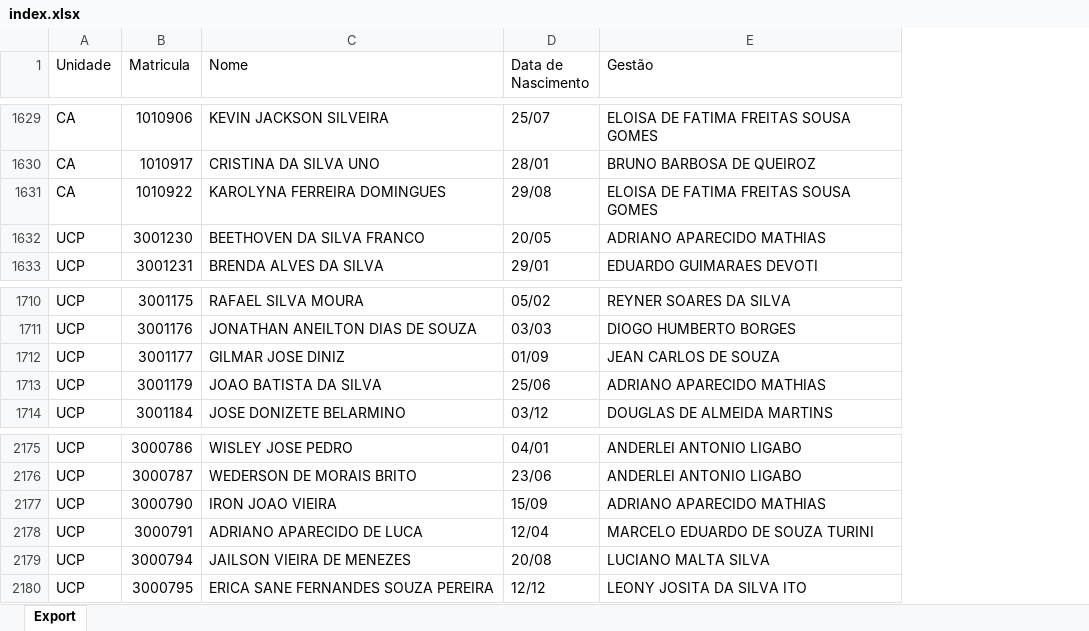
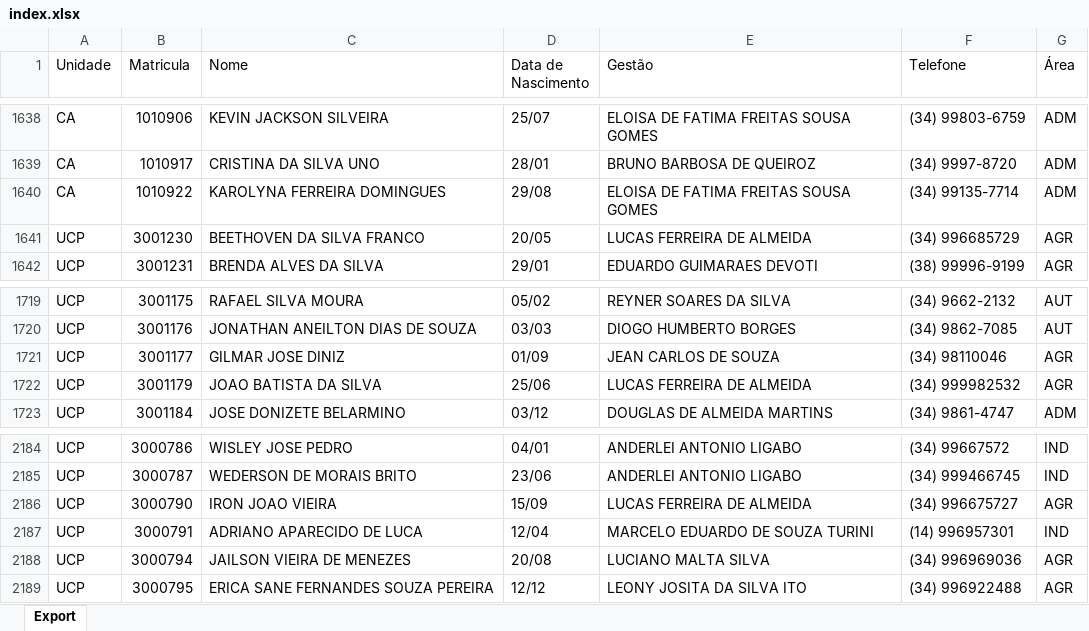
Before and after one commit to ggcmaa/gganiversariantes, an Excel workbook: index.xlsx, sheet Export, drawn as a sheet; only a part is shown, gaps mark what is left out; values as stored, in another font and other column widths than the file's, no borders; addresses are those after the commit; the diff covers the shown part only; the diff names each change by its address in the sheet, - before the commit and + after, or states it on an @@ line.

```diff
--- a/index.xlsx (sheet Export)
+++ b/index.xlsx (sheet Export)
+column F (Telefone), rows 1638-1642: (34) 99803-6759 | (34) 9997-8720 | (34) 99135-7714 | (34) 996685729 | (38) 99996-9199; rows 1719-1723: (34) 9662-2132 | (34) 9862-7085 | (34) 98110046 | (34) 999982532 | (34) 9861-4747; rows 2184-2189: (34) 99667572 | (34) 999466745 | (34) 996675727 | (14) 996957301 | (34) 996969036 | (34) 996922488
+column G (Área), rows 1638-1642: ADM | ADM | ADM | AGR | AGR; rows 1719-1723: AUT | AUT | AGR | AGR | ADM; rows 2184-2189: IND | IND | AGR | IND | AGR | AGR
-E1641 (Gestão): ADRIANO APARECIDO MATHIAS
+E1641 (Gestão): LUCAS FERREIRA DE ALMEIDA
-E1722 (Gestão): ADRIANO APARECIDO MATHIAS
+E1722 (Gestão): LUCAS FERREIRA DE ALMEIDA
-E2186 (Gestão): ADRIANO APARECIDO MATHIAS
+E2186 (Gestão): LUCAS FERREIRA DE ALMEIDA
```
Also changed, not shown: 10 added rows, 1 removed row and 7 edited cells elsewhere in this sheet.
